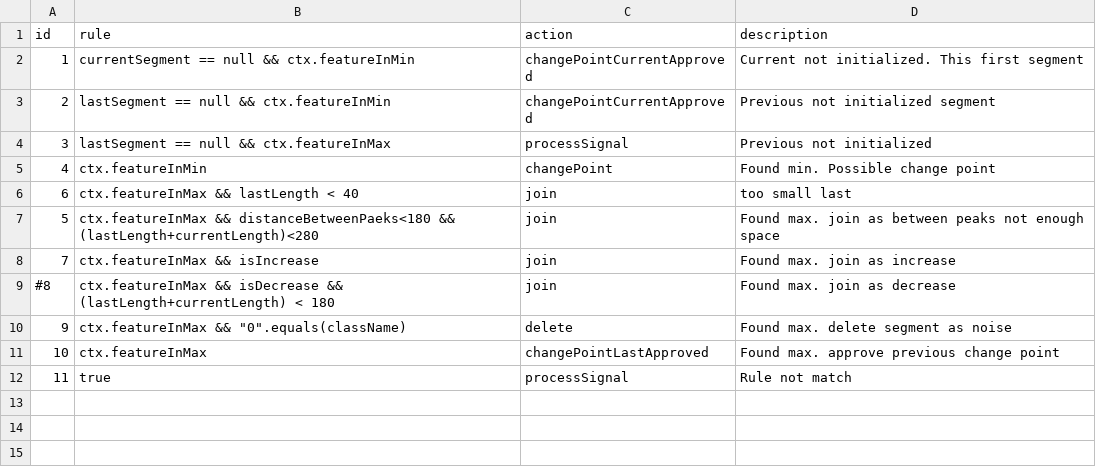
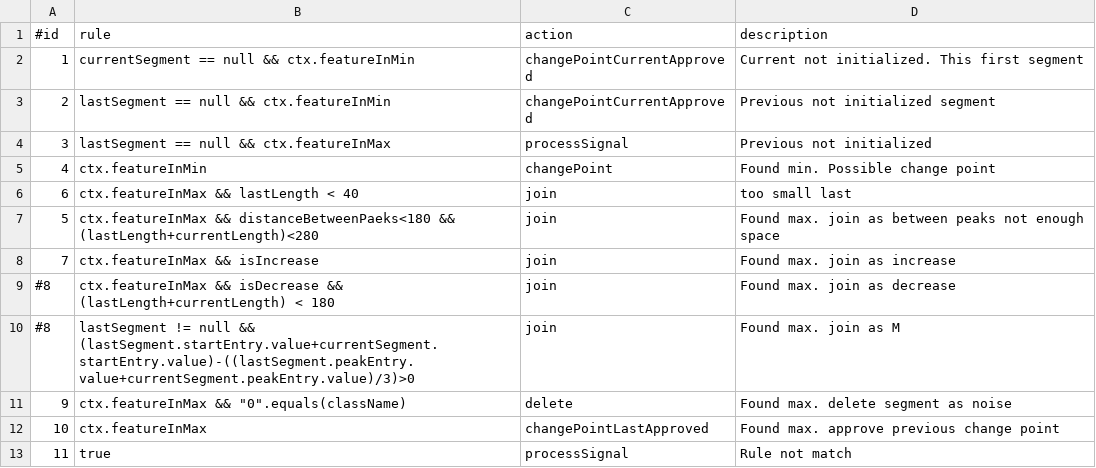
Before and after one commit to mondhs/spantus, a CSV file: spnt-work-ui/src/main/resources/ClassifierRuleBase.csv, drawn as a sheet; the diff names each change by its address in the sheet, - before the commit and + after, or states it on an @@ line.

```diff
--- a/spnt-work-ui/src/main/resources/ClassifierRuleBase.csv
+++ b/spnt-work-ui/src/main/resources/ClassifierRuleBase.csv
-A1: id
+A1: #id
+row 10: #8 | lastSegment != null && (lastSegment.startEntry.value+currentSegment.startEntry.value)-((lastSegment.peakEntry.value+currentSegment.peakEntry.value)/3)>0 | join | Found max. join as M
```
Also changed, not shown: 24 other files.
